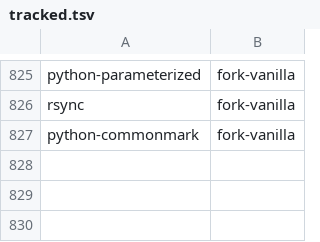
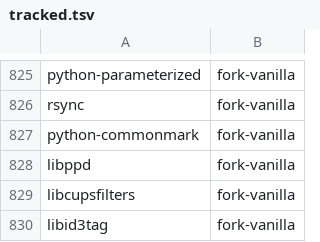
Before and after one commit to kashira-project/kashira-arch, a TSV file: tools/tracked.tsv, drawn as a sheet; only a part is shown, gaps mark what is left out; the diff names each change by its address in the sheet, - before the commit and + after, or states it on an @@ line.

Commit message:
import: libppd, libcupsfilters, libid3tag for the GNOME closure
Imported because the wave-2 logs name them as real missing providers
(cups-filters needs libcupsfilters/libppd; libimlib2 needs libid3tag).

gtk-update-icon-cache and pipewire-system-services are still needed but
gitlab.archlinux.org ls-remote is timing out for them from this host right now;
they block adwaita-icon-theme/gtk3/gtk4 and the pipewire wireplumber split.
Re-run 'tools/sync.py import' for both once the network cooperates.

```diff
--- a/tools/tracked.tsv
+++ b/tools/tracked.tsv
+row 828: libppd | fork-vanilla
+row 829: libcupsfilters | fork-vanilla
+row 830: libid3tag | fork-vanilla
```
Also changed, not shown: 39 other files.
